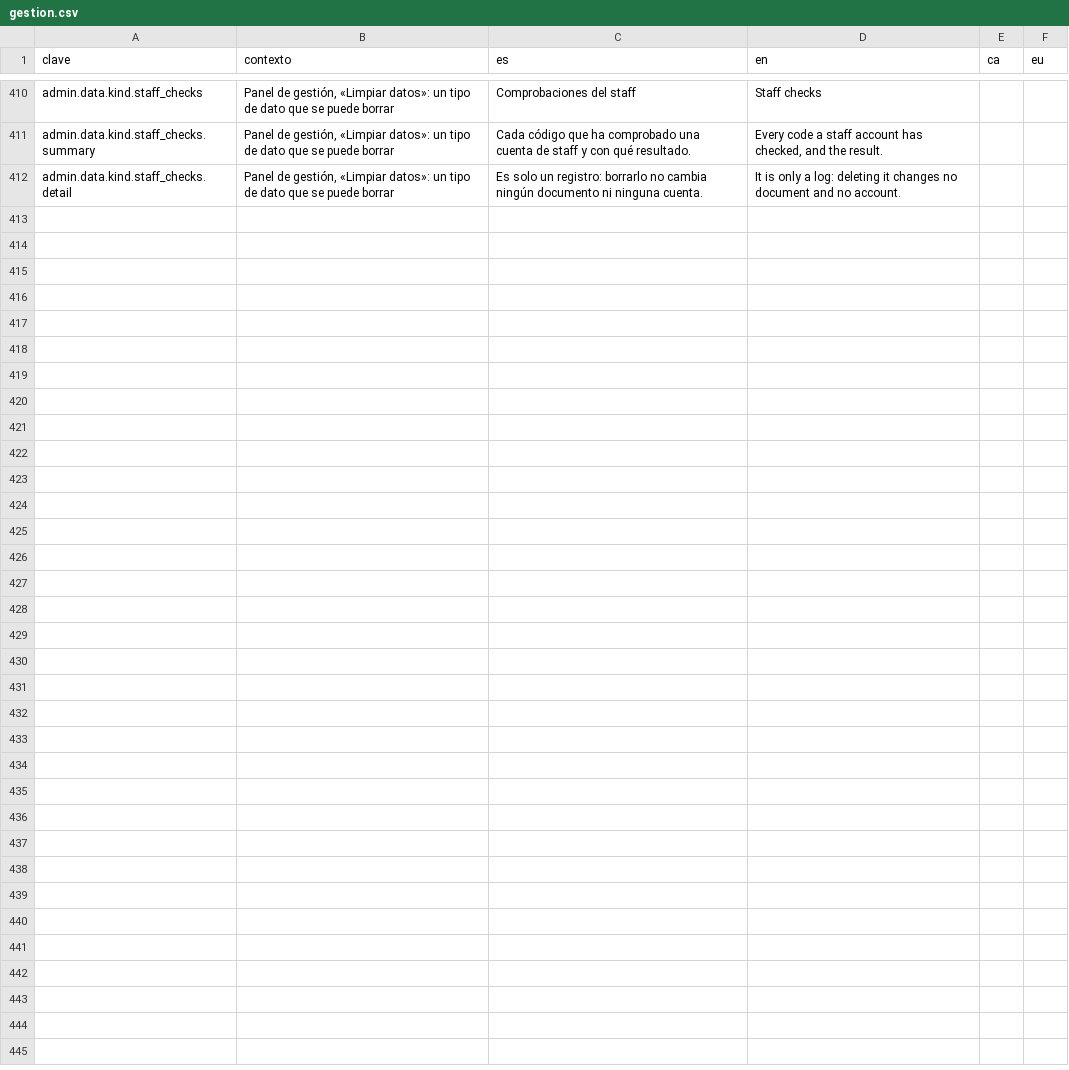
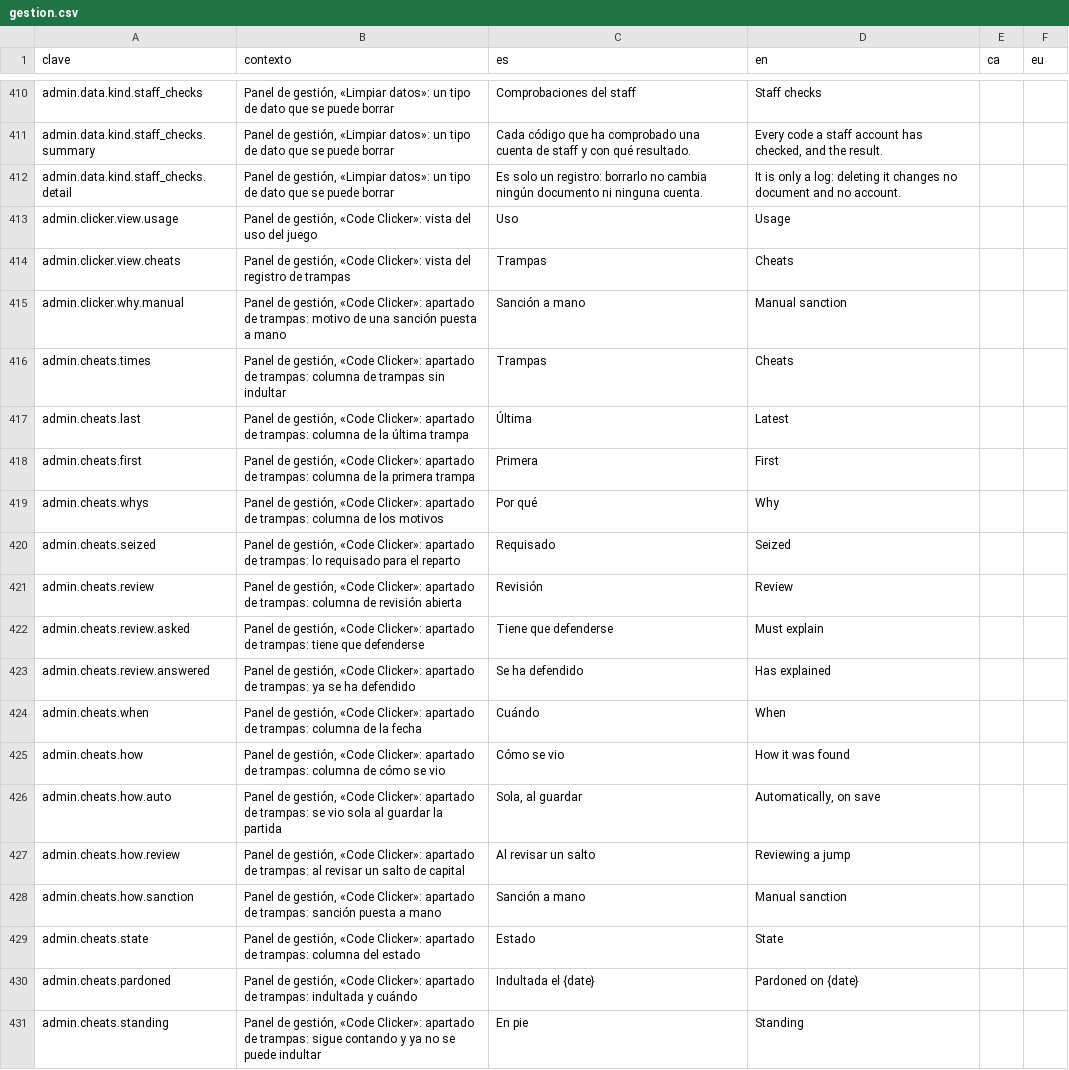
Before and after one commit to ALRO-GM/sanatorio-42, a CSV file: apps/web/src/shared/i18n/textos/gestion.csv, drawn as a sheet; only a part is shown, gaps mark what is left out; the diff covers the shown part only.

```diff
--- a/apps/web/src/shared/i18n/textos/gestion.csv
+++ b/apps/web/src/shared/i18n/textos/gestion.csv
@@ -412 +412,20 @@ admin.data.kind.staff_checks.summary,"Panel de gestión, «Limpiar datos»: un t
 admin.data.kind.staff_checks.detail,"Panel de gestión, «Limpiar datos»: un tipo de dato que se puede borrar",Es solo un registro: borrarlo no cambia ningún documento ni ninguna cuenta.,It is only a log: deleting it changes no document and no account.,,
+admin.clicker.view.usage,"Panel de gestión, «Code Clicker»: vista del uso del juego",Uso,Usage,,
+admin.clicker.view.cheats,"Panel de gestión, «Code Clicker»: vista del registro de trampas",Trampas,Cheats,,
+admin.clicker.why.manual,"Panel de gestión, «Code Clicker»: apartado de trampas: motivo de una sanción puesta a mano",Sanción a mano,Manual sanction,,
+admin.cheats.times,"Panel de gestión, «Code Clicker»: apartado de trampas: columna de trampas sin indultar",Trampas,Cheats,,
+admin.cheats.last,"Panel de gestión, «Code Clicker»: apartado de trampas: columna de la última trampa",Última,Latest,,
+admin.cheats.first,"Panel de gestión, «Code Clicker»: apartado de trampas: columna de la primera trampa",Primera,First,,
+admin.cheats.whys,"Panel de gestión, «Code Clicker»: apartado de trampas: columna de los motivos",Por qué,Why,,
+admin.cheats.seized,"Panel de gestión, «Code Clicker»: apartado de trampas: lo requisado para el reparto",Requisado,Seized,,
+admin.cheats.review,"Panel de gestión, «Code Clicker»: apartado de trampas: columna de revisión abierta",Revisión,Review,,
+admin.cheats.review.asked,"Panel de gestión, «Code Clicker»: apartado de trampas: tiene que defenderse",Tiene que defenderse,Must explain,,
+admin.cheats.review.answered,"Panel de gestión, «Code Clicker»: apartado de trampas: ya se ha defendido",Se ha defendido,Has explained,,
+admin.cheats.when,"Panel de gestión, «Code Clicker»: apartado de trampas: columna de la fecha",Cuándo,When,,
+admin.cheats.how,"Panel de gestión, «Code Clicker»: apartado de trampas: columna de cómo se vio",Cómo se vio,How it was found,,
+admin.cheats.how.auto,"Panel de gestión, «Code Clicker»: apartado de trampas: se vio sola al guardar la partida","Sola, al guardar","Automatically, on save",,
+admin.cheats.how.review,"Panel de gestión, «Code Clicker»: apartado de trampas: al revisar un salto de capital",Al revisar un salto,Reviewing a jump,,
+admin.cheats.how.sanction,"Panel de gestión, «Code Clicker»: apartado de trampas: sanción puesta a mano",Sanción a mano,Manual sanction,,
+admin.cheats.state,"Panel de gestión, «Code Clicker»: apartado de trampas: columna del estado",Estado,State,,
+admin.cheats.pardoned,"Panel de gestión, «Code Clicker»: apartado de trampas: indultada y cuándo",Indultada el {date},Pardoned on {date},,
+admin.cheats.standing,"Panel de gestión, «Code Clicker»: apartado de trampas: sigue contando y ya no se puede indultar",En pie,Standing,,
```
Also changed, not shown: 10 added rows elsewhere in this file, apps/web/src/shared/i18n/textos/comun.csv, 32 other files.
